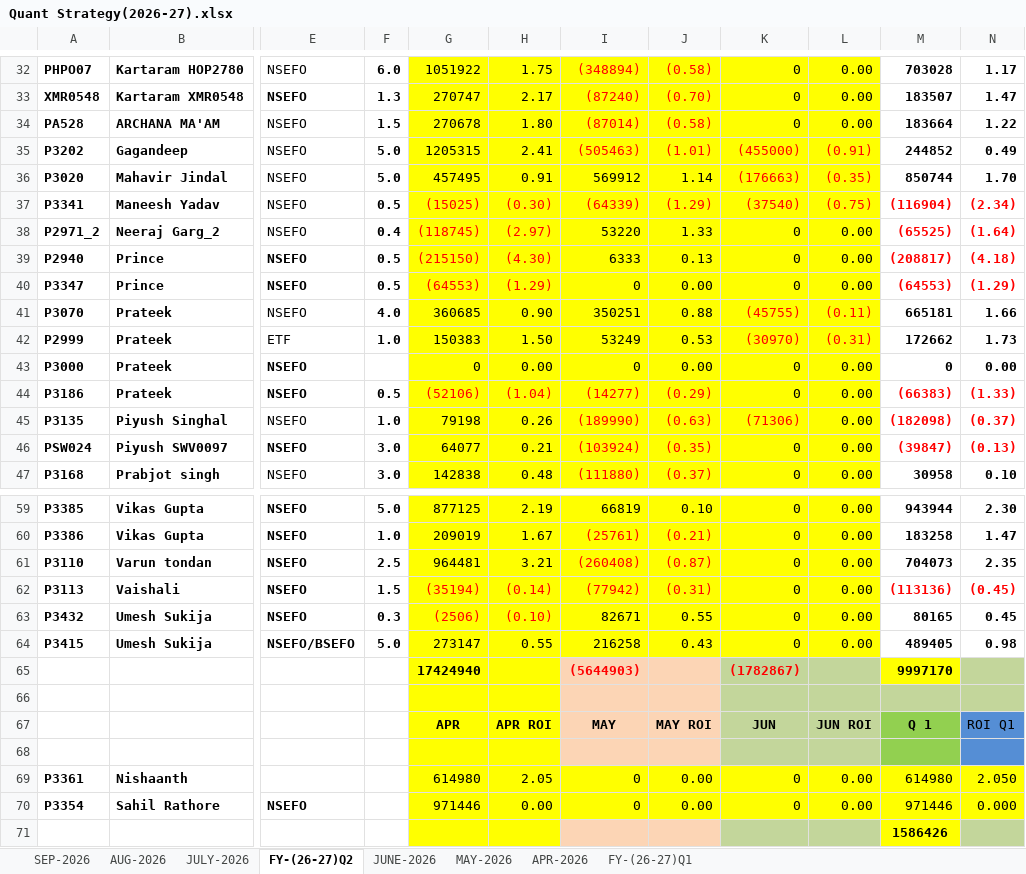
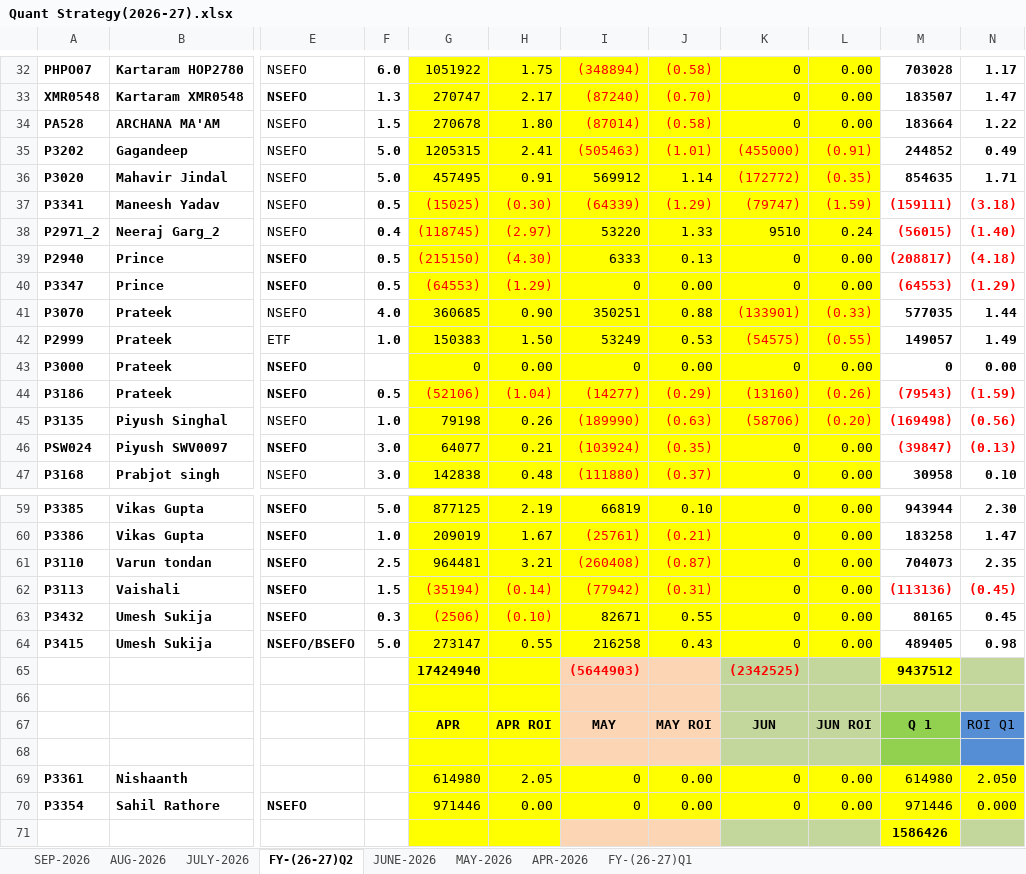
Before and after one commit to Kamgwl/Quant_report, an Excel workbook: Quant Strategy(2026-27).xlsx, sheet FY-(26-27)Q2, drawn as a sheet; only a part is shown, gaps mark what is left out; values as stored, in another font and other column widths than the file's, no borders; conditional formats not drawn; the diff covers the shown part only; the diff names each change by its address in the sheet, - before the commit and + after, or states it on an @@ line.

```diff
--- a/Quant Strategy(2026-27).xlsx (sheet FY-(26-27)Q2)
+++ b/Quant Strategy(2026-27).xlsx (sheet FY-(26-27)Q2)
-K36: (176663)
+K36: (172772)
-M36: 850744
+M36: 854635
-N36: 1.70
+N36: 1.71
-K37: (37540)
+K37: (79747)
-L37: (0.75)
+L37: (1.59)
-M37: (116904)
+M37: (159111)
-N37: (2.34)
+N37: (3.18)
-K38: 0
+K38: 9510
-L38: 0.00
+L38: 0.24
-M38: (65525)
+M38: (56015)
-N38: (1.64)
+N38: (1.40)
-K41: (45755)
+K41: (133901)
-L41: (0.11)
+L41: (0.33)
-M41: 665181
+M41: 577035
-N41: 1.66
+N41: 1.44
-K42: (30970)
+K42: (54575)
-L42: (0.31)
+L42: (0.55)
-M42: 172662
+M42: 149057
-N42: 1.73
+N42: 1.49
-K44: 0
+K44: (13160)
-K44:L44 text colour: black
+K44:L44 text colour: #FF0000
-L44: 0.00
+L44: (0.26)
-M44: (66383)
+M44: (79543)
-N44: (1.33)
+N44: (1.59)
-K45: (71306)
+K45: (58706)
-L45: 0.00
+L45: (0.20)
-L45 text colour: black
+L45 text colour: #FF0000
-M45: (182098)
+M45: (169498)
-N45: (0.37)
+N45: (0.56)
-K65: (1782867)
+K65: (2342525)
-M65: 9997170
+M65: 9437512
```
Also changed, not shown: 89 edited cells and cell formats elsewhere in this sheet, sheet FY-(26-27)Q1, sheet SEP-2026, formulas that keep their value, hidden cells, 3 other files.
